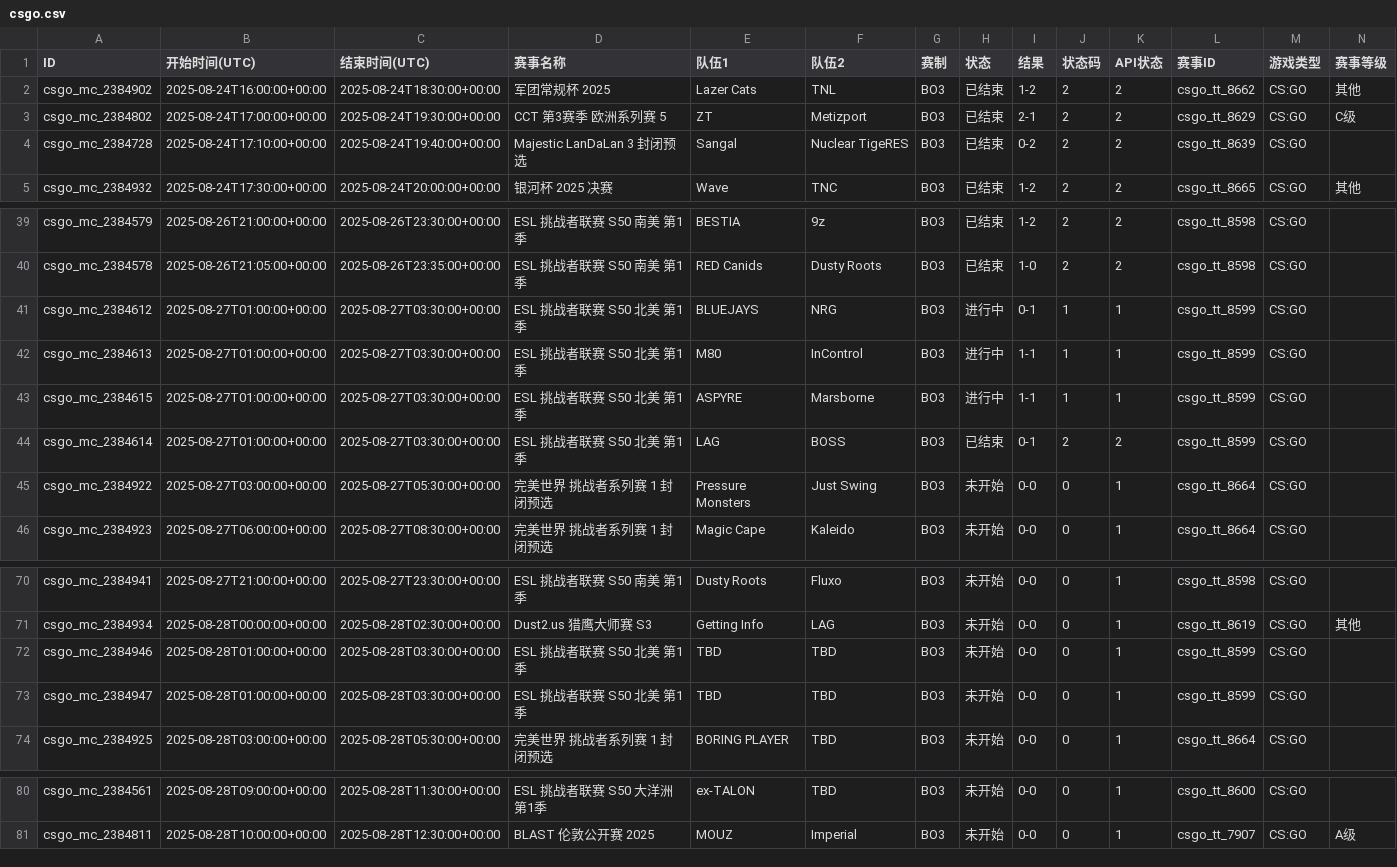
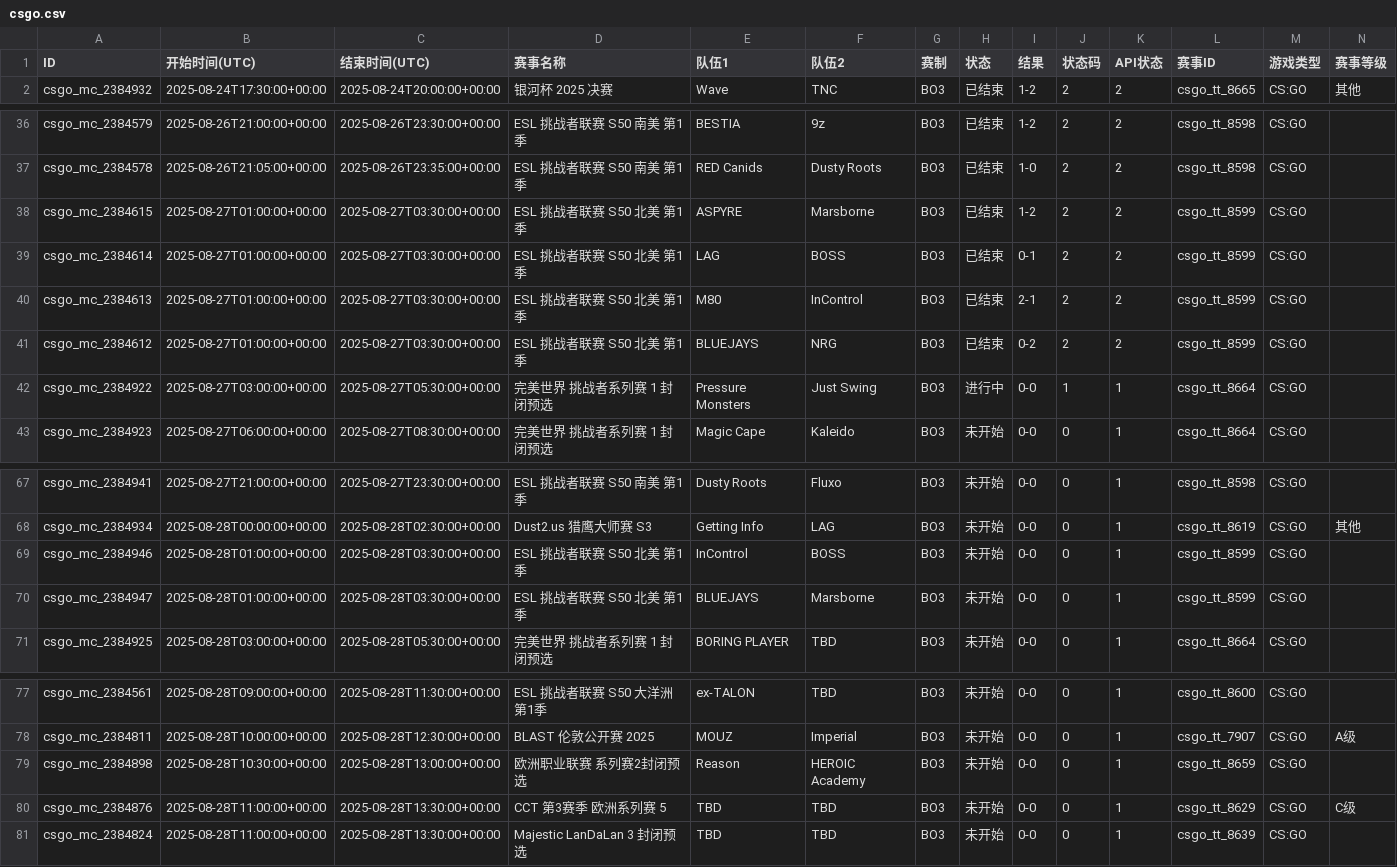
Before and after one commit to Miku196/a-ics, a CSV file: release/csgo/csgo.csv, drawn as a sheet; only a part is shown, gaps mark what is left out; removed rows and columns are numbered as before the commit, all else as after; rows hold the shown columns only; the diff names each change by its address in the sheet, - before the commit and + after, or states it on an @@ line.

```diff
--- a/release/csgo/csgo.csv
+++ b/release/csgo/csgo.csv
-row 2: csgo_mc_2384902 | 2025-08-24T16:00:00+00:00 | 2025-08-24T18:30:00+00:00 | 军团常规杯 2025 | Lazer Cats | TNL | BO3 | 已结束 | 1-2 | 2 | 2 | csgo_tt_8662 | CS:GO | 其他
-row 3: csgo_mc_2384802 | 2025-08-24T17:00:00+00:00 | 2025-08-24T19:30:00+00:00 | CCT 第3赛季 欧洲系列赛 5 | ZT | Metizport | BO3 | 已结束 | 2-1 | 2 | 2 | csgo_tt_8629 | CS:GO | C级
-row 4: csgo_mc_2384728 | 2025-08-24T17:10:00+00:00 | 2025-08-24T19:40:00+00:00 | Majestic LanDaLan 3 封闭预选 | Sangal | Nuclear TigeRES | BO3 | 已结束 | 0-2 | 2 | 2 | csgo_tt_8639 | CS:GO
-row 41: csgo_mc_2384612 | 2025-08-27T01:00:00+00:00 | 2025-08-27T03:30:00+00:00 | ESL 挑战者联赛 S50 北美 第1季 | BLUEJAYS | NRG | BO3 | 进行中 | 0-1 | 1 | 1 | csgo_tt_8599 | CS:GO
-row 42: csgo_mc_2384613 | 2025-08-27T01:00:00+00:00 | 2025-08-27T03:30:00+00:00 | ESL 挑战者联赛 S50 北美 第1季 | M80 | InControl | BO3 | 进行中 | 1-1 | 1 | 1 | csgo_tt_8599 | CS:GO
-H38 (状态): 进行中
+H38 (状态): 已结束
-I38 (结果): 1-1
+I38 (结果): 1-2
-J38 (状态码): 1
+J38 (状态码): 2
-K38 (API状态): 1
+K38 (API状态): 2
+row 40: csgo_mc_2384613 | 2025-08-27T01:00:00+00:00 | 2025-08-27T03:30:00+00:00 | ESL 挑战者联赛 S50 北美 第1季 | M80 | InControl | BO3 | 已结束 | 2-1 | 2 | 2 | csgo_tt_8599 | CS:GO
+row 41: csgo_mc_2384612 | 2025-08-27T01:00:00+00:00 | 2025-08-27T03:30:00+00:00 | ESL 挑战者联赛 S50 北美 第1季 | BLUEJAYS | NRG | BO3 | 已结束 | 0-2 | 2 | 2 | csgo_tt_8599 | CS:GO
-H42 (状态): 未开始
+H42 (状态): 进行中
-J42 (状态码): 0
+J42 (状态码): 1
-E69 (队伍1): TBD
+E69 (队伍1): InControl
-F69 (队伍2): TBD
+F69 (队伍2): BOSS
-E70 (队伍1): TBD
+E70 (队伍1): BLUEJAYS
-F70 (队伍2): TBD
+F70 (队伍2): Marsborne
+row 79: csgo_mc_2384898 | 2025-08-28T10:30:00+00:00 | 2025-08-28T13:00:00+00:00 | 欧洲职业联赛 系列赛2封闭预选 | Reason | HEROIC Academy | BO3 | 未开始 | 0-0 | 0 | 1 | csgo_tt_8659 | CS:GO
+row 80: csgo_mc_2384876 | 2025-08-28T11:00:00+00:00 | 2025-08-28T13:30:00+00:00 | CCT 第3赛季 欧洲系列赛 5 | TBD | TBD | BO3 | 未开始 | 0-0 | 0 | 1 | csgo_tt_8629 | CS:GO | C级
+row 81: csgo_mc_2384824 | 2025-08-28T11:00:00+00:00 | 2025-08-28T13:30:00+00:00 | Majestic LanDaLan 3 封闭预选 | TBD | TBD | BO3 | 未开始 | 0-0 | 0 | 1 | csgo_tt_8639 | CS:GO
```
Also changed, not shown: release/dota2/dota2.csv, 4 other files.
